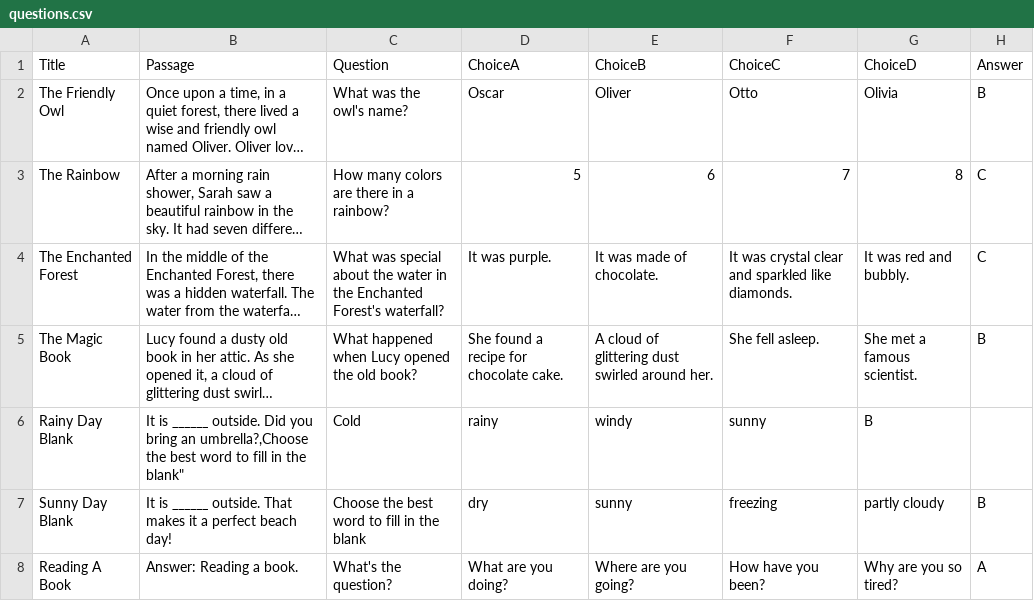
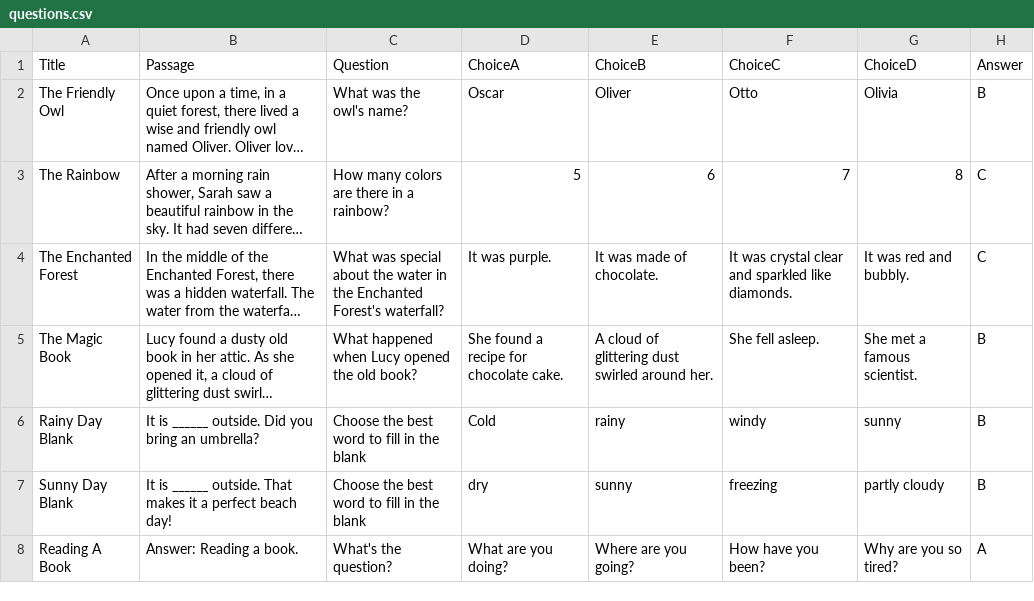
Before and after one commit to Jhon-Perez/Fantasy-Critters, a CSV file: questions.csv, drawn as a sheet; only a part is shown; long unchanged cells end in …; the diff names each change by its address in the sheet, - before the commit and + after, or states it on an @@ line.

Commit message:
more questions, up to 15

```diff
--- a/questions.csv
+++ b/questions.csv
-B6 (Passage): …bring an umbrella?,Choose the best word to fill in the blank"
+B6 (Passage): …bring an umbrella?
-C6 (Question): Cold
+C6 (Question): Choose the best word to fill in the blank
-D6 (ChoiceA): rainy
+D6 (ChoiceA): Cold
-E6 (ChoiceB): windy
+E6 (ChoiceB): rainy
-F6 (ChoiceC): sunny
+F6 (ChoiceC): windy
-G6 (ChoiceD): B
+G6 (ChoiceD): sunny
-H6 (Answer): (empty)
+H6 (Answer): B
```
